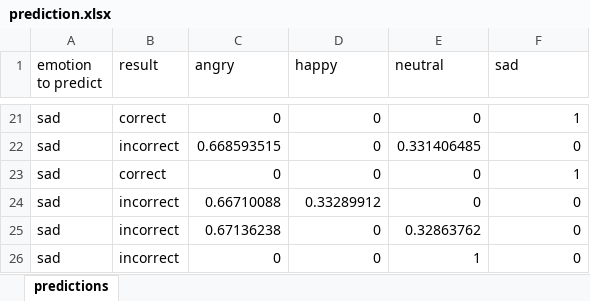
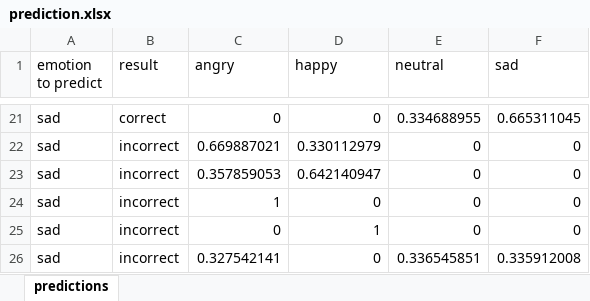
Before and after one commit to NeneMatsuki/emotion-recognition-using-speech, an Excel workbook: predict_from_audio/prediction.xlsx, sheet predictions, drawn as a sheet; only a part is shown, gaps mark what is left out; values as stored, in another font and other column widths than the file's, no borders; removed rows and columns are numbered as before the commit, all else as after; the diff covers the shown part only; the diff names each change by its address in the sheet, - before the commit and + after, or states it on an @@ line.

```diff
--- a/predict_from_audio/prediction.xlsx (sheet predictions)
+++ b/predict_from_audio/prediction.xlsx (sheet predictions)
-E21 (neutral): 0
+E21 (neutral): 0.334688955
-F21 (sad): 1
+F21 (sad): 0.665311045
-C22 (angry): 0.668593515
+C22 (angry): 0.669887021
-D22 (happy): 0
+D22 (happy): 0.330112979
-E22 (neutral): 0.331406485
+E22 (neutral): 0
-row 23: sad | correct | 0 | 0 | 0 | 1
-C23 (angry): 0.66710088
+C23 (angry): 0.357859053
-D23 (happy): 0.33289912
+D23 (happy): 0.642140947
-C24 (angry): 0.67136238
+C24 (angry): 1
-E24 (neutral): 0.32863762
+E24 (neutral): 0
-D25 (happy): 0
+D25 (happy): 1
-E25 (neutral): 1
+E25 (neutral): 0
+row 26: sad | incorrect | 0.327542141 | 0 | 0.336545851 | 0.335912008
```
Also changed, not shown: 6 added rows, 6 removed rows and 29 edited cells elsewhere in this sheet, 37 other files.
